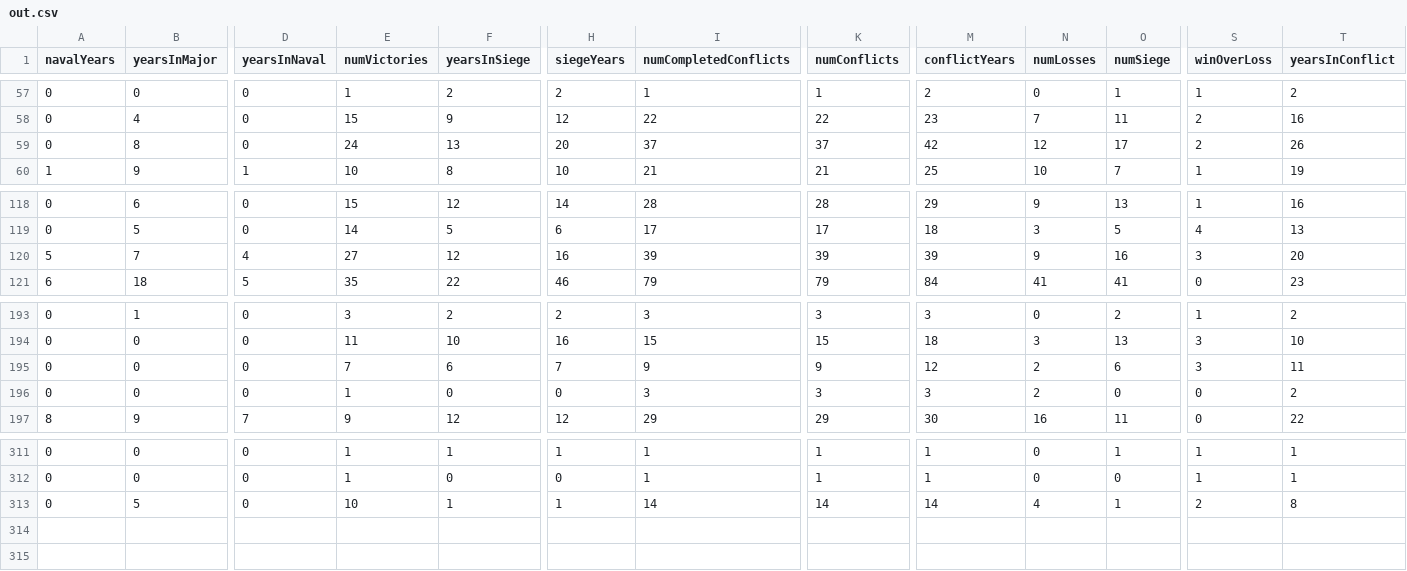
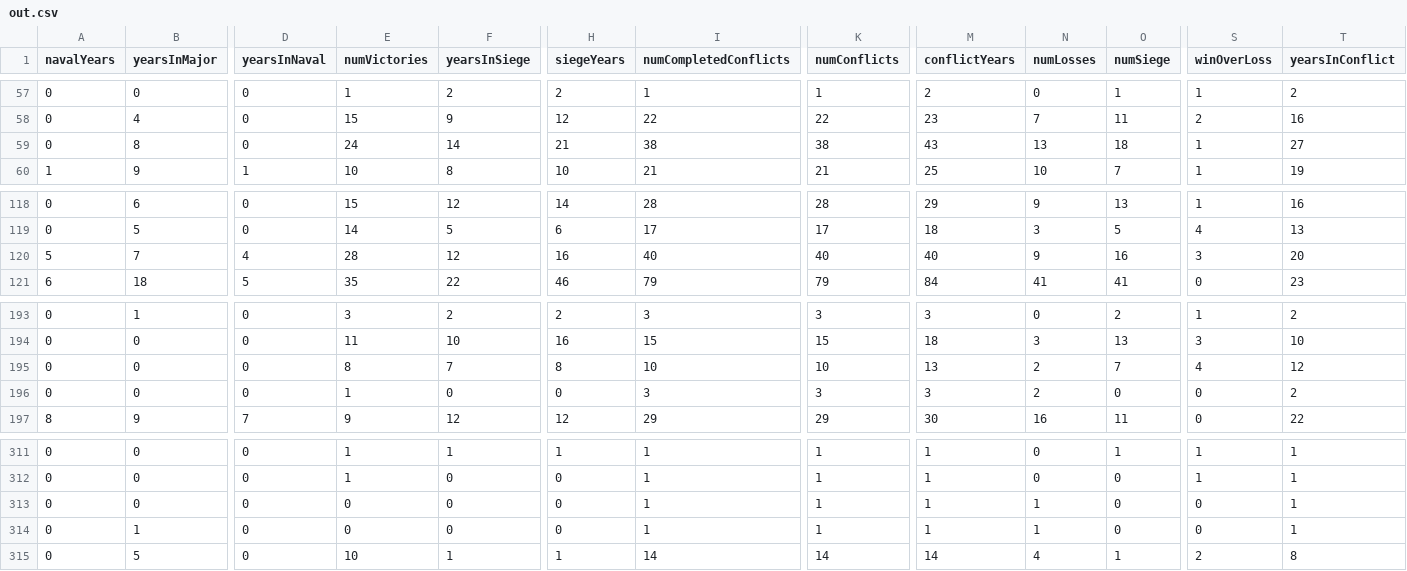
Before and after one commit to plangentpup/historic-parliament, a CSV file: half-century-conflicts/out.csv, drawn as a sheet; only a part is shown, gaps mark what is left out; rows hold the shown columns only; the diff names each change by its address in the sheet, - before the commit and + after, or states it on an @@ line.

Commit message:
re-run calculations

```diff
--- a/half-century-conflicts/out.csv
+++ b/half-century-conflicts/out.csv
-F59 (yearsInSiege): 13
+F59 (yearsInSiege): 14
-H59 (siegeYears): 20
+H59 (siegeYears): 21
-I59 (numCompletedConflicts): 37
+I59 (numCompletedConflicts): 38
-K59 (numConflicts): 37
+K59 (numConflicts): 38
-M59 (conflictYears): 42
+M59 (conflictYears): 43
-N59 (numLosses): 12
+N59 (numLosses): 13
-O59 (numSiege): 17
+O59 (numSiege): 18
-S59 (winOverLoss): 2
+S59 (winOverLoss): 1
-T59 (yearsInConflict): 26
+T59 (yearsInConflict): 27
-E120 (numVictories): 27
+E120 (numVictories): 28
-I120 (numCompletedConflicts): 39
+I120 (numCompletedConflicts): 40
-K120 (numConflicts): 39
+K120 (numConflicts): 40
-M120 (conflictYears): 39
+M120 (conflictYears): 40
-E195 (numVictories): 7
+E195 (numVictories): 8
-F195 (yearsInSiege): 6
+F195 (yearsInSiege): 7
-H195 (siegeYears): 7
+H195 (siegeYears): 8
-I195 (numCompletedConflicts): 9
+I195 (numCompletedConflicts): 10
-K195 (numConflicts): 9
+K195 (numConflicts): 10
-M195 (conflictYears): 12
+M195 (conflictYears): 13
-O195 (numSiege): 6
+O195 (numSiege): 7
-S195 (winOverLoss): 3
+S195 (winOverLoss): 4
-T195 (yearsInConflict): 11
+T195 (yearsInConflict): 12
+row 313: 0 | 0 | 0 | 0 | 0 | 0 | 1 | 1 | 1 | 1 | 0 | 0 | 1
+row 314: 0 | 1 | 0 | 0 | 0 | 0 | 1 | 1 | 1 | 1 | 0 | 0 | 1
```
